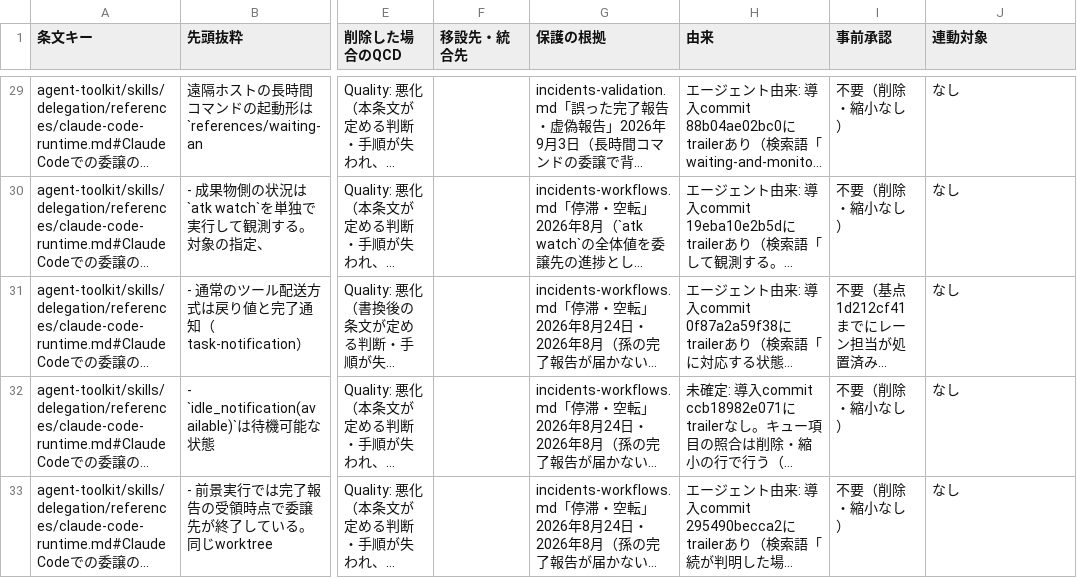
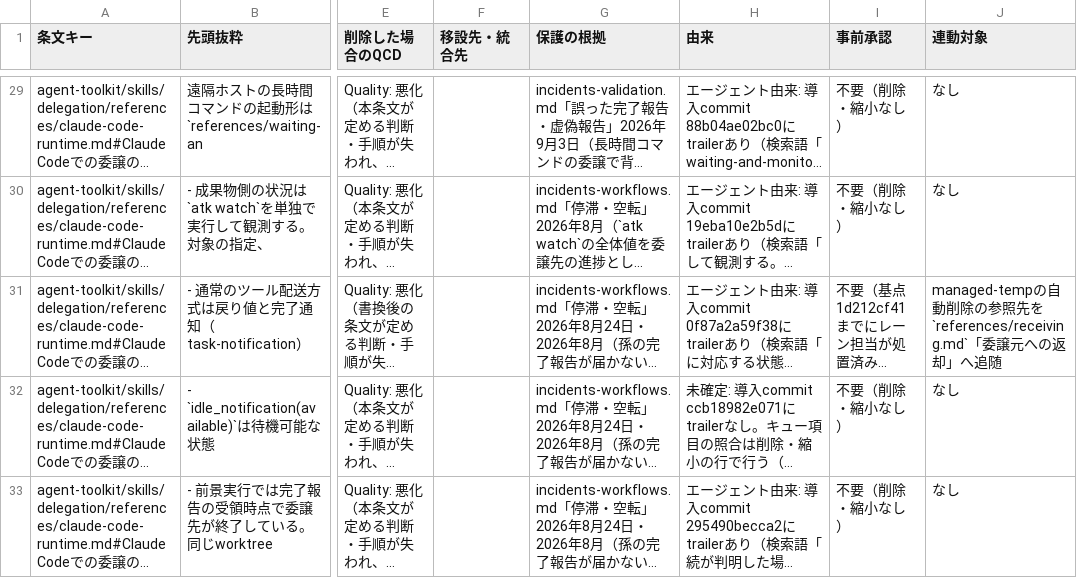
Before and after one commit to ak110/dotfiles, a TSV file: docs/development/norm-restructure/agent-toolkit__skills__delegation__references__claude-code-runtime.md.tsv, drawn as a sheet; only a part is shown, gaps mark what is left out; long unchanged cells end in …; the diff names each change by its address in the sheet, - before the commit and + after, or states it on an @@ line.

```diff
--- a/docs/development/norm-restructure/agent-toolkit__skills__delegation__references__claude-code-runtime.md.tsv
+++ b/docs/development/norm-restructure/agent-toolkit__skills__delegation__references__claude-code-runtime.md.tsv
-J31 (連動対象): なし
+J31 (連動対象): managed-tempの自動削除の参照先を`references/receiving.md`「委譲元への返却」へ追随
```
Also changed, not shown: docs/development/norm-restructure/agent-toolkit__skills__delegation__references__mandatory-rules.md.tsv, 5 other files.
